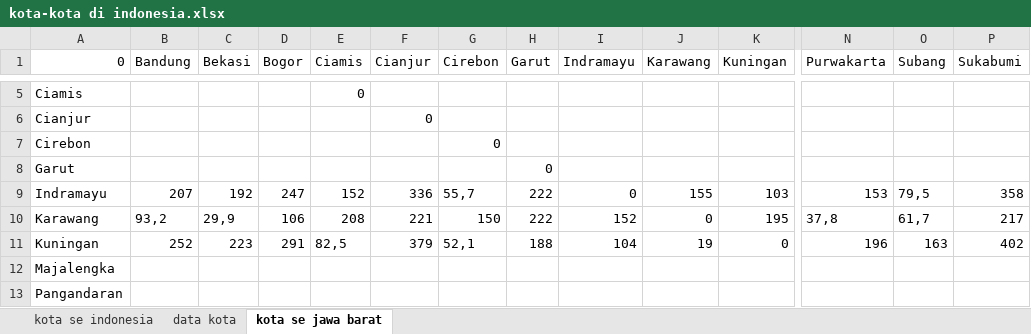
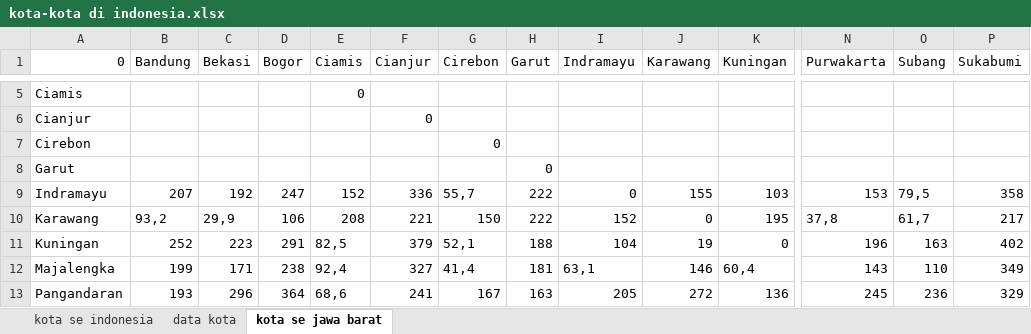
Before and after one commit to A2JTK16/Timeline-dan-document, an Excel workbook: kota-kota di indonesia.xlsx, sheet kota se jawa barat, drawn as a sheet; only a part is shown, gaps mark what is left out; values as stored, in another font and other column widths than the file's, no borders; the diff covers the shown part only; the diff names each change by its address in the sheet, - before the commit and + after, or states it on an @@ line.

Commit message:
jabar
baru indramayu sampe subang (7 kota)

```diff
--- a/kota-kota di indonesia.xlsx (sheet kota se jawa barat)
+++ b/kota-kota di indonesia.xlsx (sheet kota se jawa barat)
-B12 (Bandung): (empty)
+B12 (Bandung): 199
-C12 (Bekasi): (empty)
+C12 (Bekasi): 171
-D12 (Bogor): (empty)
+D12 (Bogor): 238
-E12 (Ciamis): (empty)
+E12 (Ciamis): 92,4
-F12 (Cianjur): (empty)
+F12 (Cianjur): 327
-G12 (Cirebon): (empty)
+G12 (Cirebon): 41,4
-H12 (Garut): (empty)
+H12 (Garut): 181
-I12 (Indramayu): (empty)
+I12 (Indramayu): 63,1
-J12 (Karawang): (empty)
+J12 (Karawang): 146
-K12 (Kuningan): (empty)
+K12 (Kuningan): 60,4
-N12 (Purwakarta): (empty)
+N12 (Purwakarta): 143
-O12 (Subang): (empty)
+O12 (Subang): 110
-P12 (Sukabumi): (empty)
+P12 (Sukabumi): 349
-B13 (Bandung): (empty)
+B13 (Bandung): 193
-C13 (Bekasi): (empty)
+C13 (Bekasi): 296
-D13 (Bogor): (empty)
+D13 (Bogor): 364
-E13 (Ciamis): (empty)
+E13 (Ciamis): 68,6
-F13 (Cianjur): (empty)
+F13 (Cianjur): 241
-G13 (Cirebon): (empty)
+G13 (Cirebon): 167
-H13 (Garut): (empty)
+H13 (Garut): 163
-I13 (Indramayu): (empty)
+I13 (Indramayu): 205
-J13 (Karawang): (empty)
+J13 (Karawang): 272
-K13 (Kuningan): (empty)
+K13 (Kuningan): 136
-N13 (Purwakarta): (empty)
+N13 (Purwakarta): 245
-O13 (Subang): (empty)
+O13 (Subang): 236
-P13 (Sukabumi): (empty)
+P13 (Sukabumi): 329
```
Also changed, not shown: 24 edited cells elsewhere in this sheet.
